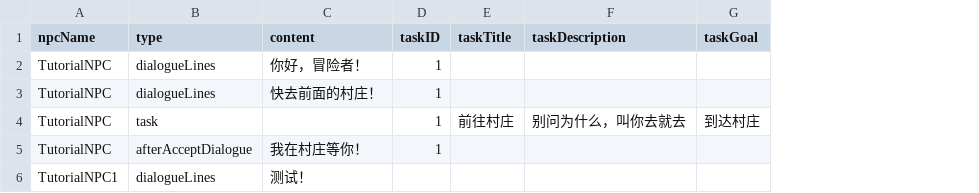
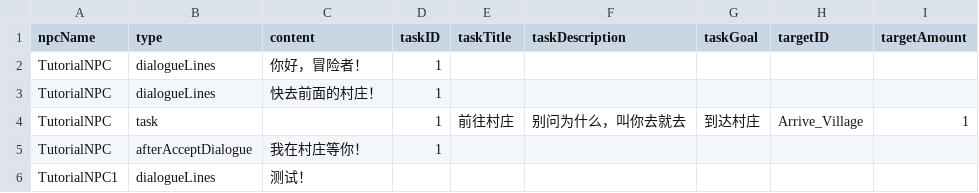
Before and after one commit to dsdbb520/WarriorLegendsRemake, a CSV file: Assets/Dialogues.csv, drawn as a sheet; the diff names each change by its address in the sheet, - before the commit and + after, or states it on an @@ line.

```diff
--- a/Assets/Dialogues.csv
+++ b/Assets/Dialogues.csv
+column H (targetID), row 4: Arrive_Village
+column I (targetAmount), row 4: 1
```
Also changed, not shown: 14 other files.
